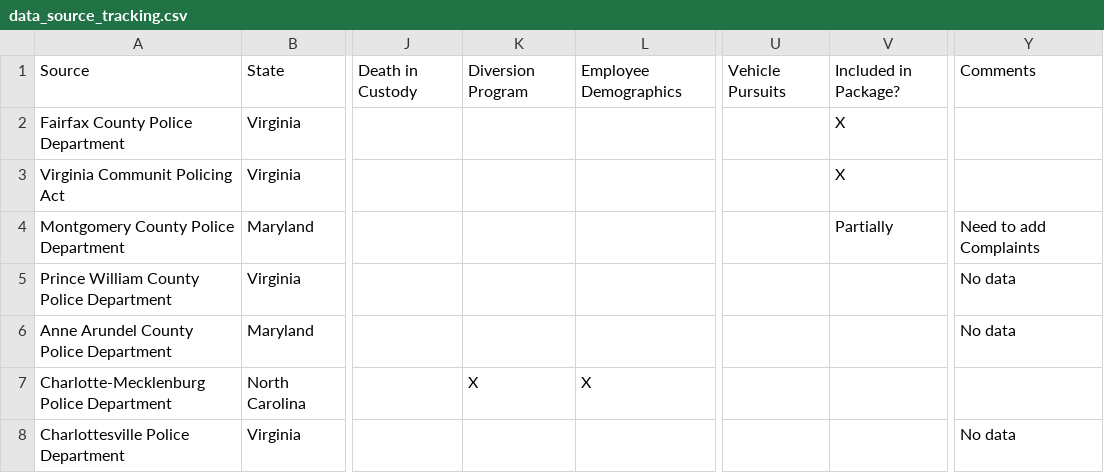
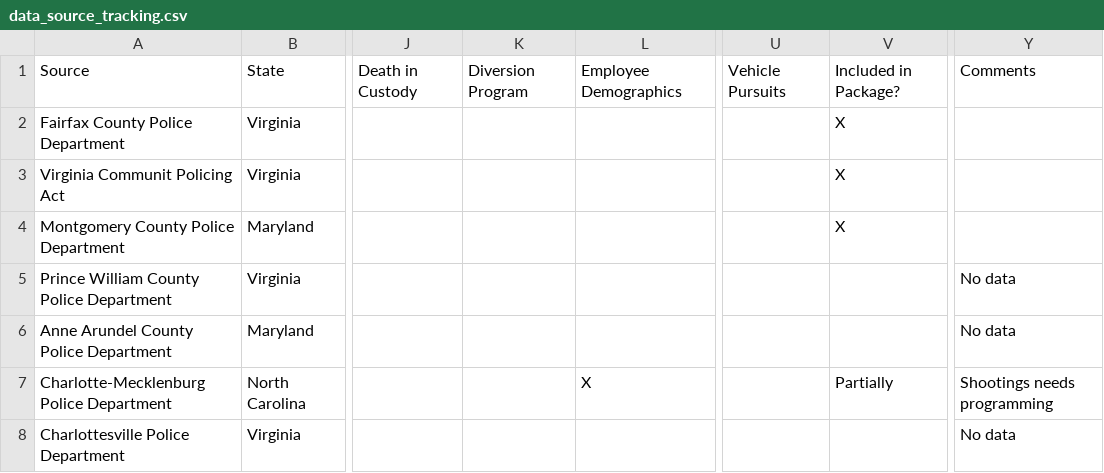
Before and after one commit to openpolicedata/openpolicedata, a CSV file: doc/data_source_tracking.csv, drawn as a sheet; only a part is shown, gaps mark what is left out; the diff covers the shown part only; the diff names each change by its address in the sheet, - before the commit and + after, or states it on an @@ line.

```diff
--- a/doc/data_source_tracking.csv
+++ b/doc/data_source_tracking.csv
-V4: Partially
+V4: X
-Y4: Need to add Complaints
+Y4: (empty)
-K7: X
+K7: (empty)
-V7: (empty)
+V7: Partially
-Y7: (empty)
+Y7: Shootings needs programming
```
Also changed, not shown: 3 added rows and 5 edited cells elsewhere in this file, 3 other files.
